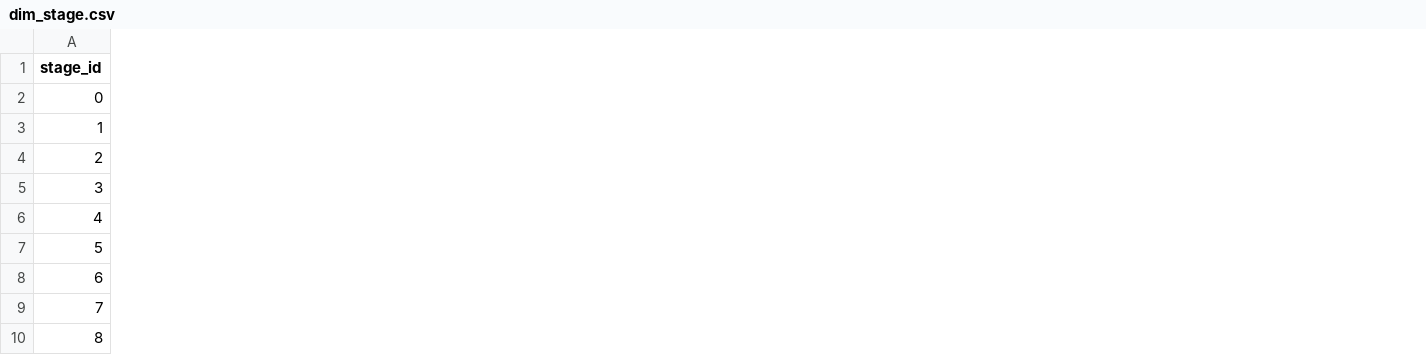
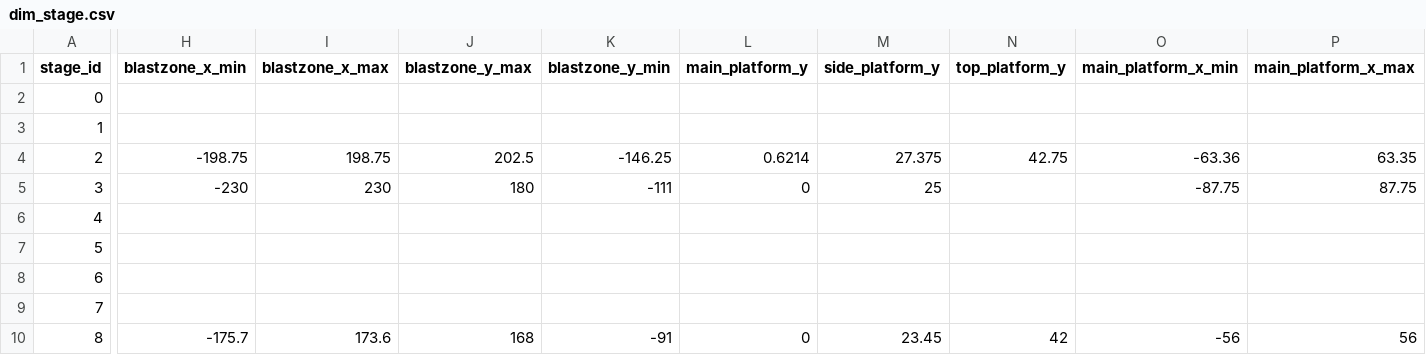
Before and after one commit to EGuan-Onion/slippi_db, a CSV file: static_tables/dim_stage.csv, drawn as a sheet; only a part is shown, gaps mark what is left out; the diff names each change by its address in the sheet, - before the commit and + after, or states it on an @@ line.

```diff
--- a/static_tables/dim_stage.csv
+++ b/static_tables/dim_stage.csv
+column H (blastzone_x_min), rows 4-10: -198.75 | -230 |  |  |  |  | -175.7
+column I (blastzone_x_max), rows 4-10: 198.75 | 230 |  |  |  |  | 173.6
+column J (blastzone_y_max), rows 4-10: 202.5 | 180 |  |  |  |  | 168
+column K (blastzone_y_min), rows 4-10: -146.25 | -111 |  |  |  |  | -91
+column L (main_platform_y), rows 4-10: 0.6214 | 0 |  |  |  |  | 0
+column M (side_platform_y), rows 4-10: 27.375 | 25 |  |  |  |  | 23.45
+column N (top_platform_y), rows 4-10: 42.75 |  |  |  |  |  | 42
+column O (main_platform_x_min), rows 4-10: -63.36 | -87.75 |  |  |  |  | -56
+column P (main_platform_x_max), rows 4-10: 63.35 | 87.75 |  |  |  |  | 56
```
Also changed, not shown: 29 other files.
